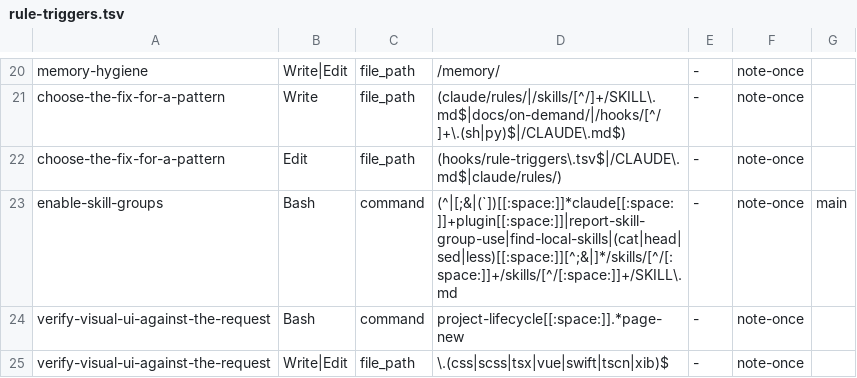
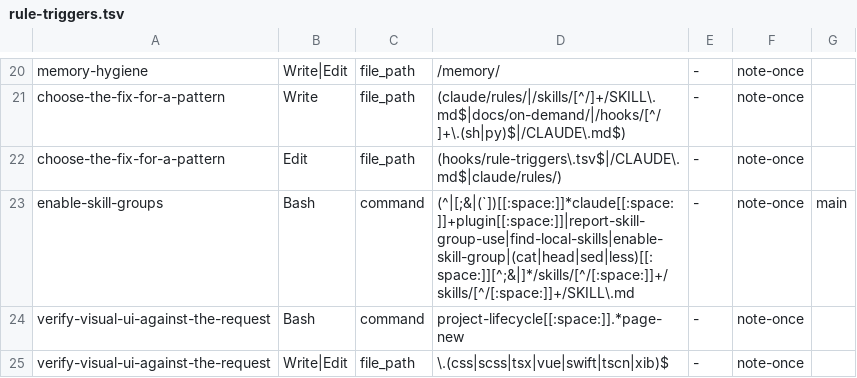
Before and after one commit to mrtysn/agents-shared, a TSV file: hooks/rule-triggers.tsv, drawn as a sheet; only a part is shown, gaps mark what is left out.

Commit message:
route agent skill-group switches through a script that refuses tracked settings and records why

```diff
--- a/hooks/rule-triggers.tsv
+++ b/hooks/rule-triggers.tsv
@@ -22,3 +22,3 @@ choose-the-fix-for-a-pattern	Write	file_path	(claude/rules/|/skills/[^/]+/SKILL\
 choose-the-fix-for-a-pattern	Edit	file_path	(hooks/rule-triggers\.tsv$|/CLAUDE\.md$|claude/rules/)	-	note-once
-enable-skill-groups	Bash	command	(^|[;&|(`])[[:space:]]*claude[[:space:]]+plugin[[:space:]]|report-skill-group-use|find-local-skills|(cat|head|sed|less)[[:space:]][^;&|]*/skills/[^/[:space:]]+/skills/[^/[:space:]]+/SKILL\.md	-	note-once	main
+enable-skill-groups	Bash	command	(^|[;&|(`])[[:space:]]*claude[[:space:]]+plugin[[:space:]]|report-skill-group-use|find-local-skills|enable-skill-group|(cat|head|sed|less)[[:space:]][^;&|]*/skills/[^/[:space:]]+/skills/[^/[:space:]]+/SKILL\.md	-	note-once	main
 verify-visual-ui-against-the-request	Bash	command	project-lifecycle[[:space:]].*page-new	-	note-once
```
Also changed, not shown: 10 other files.
